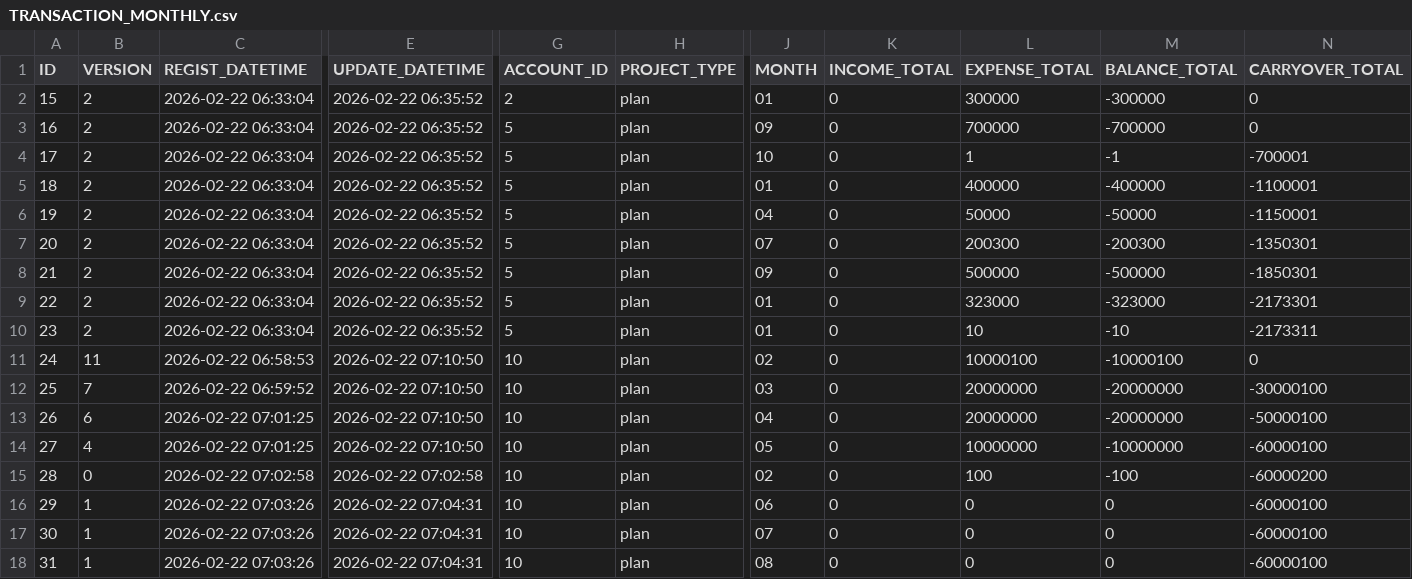
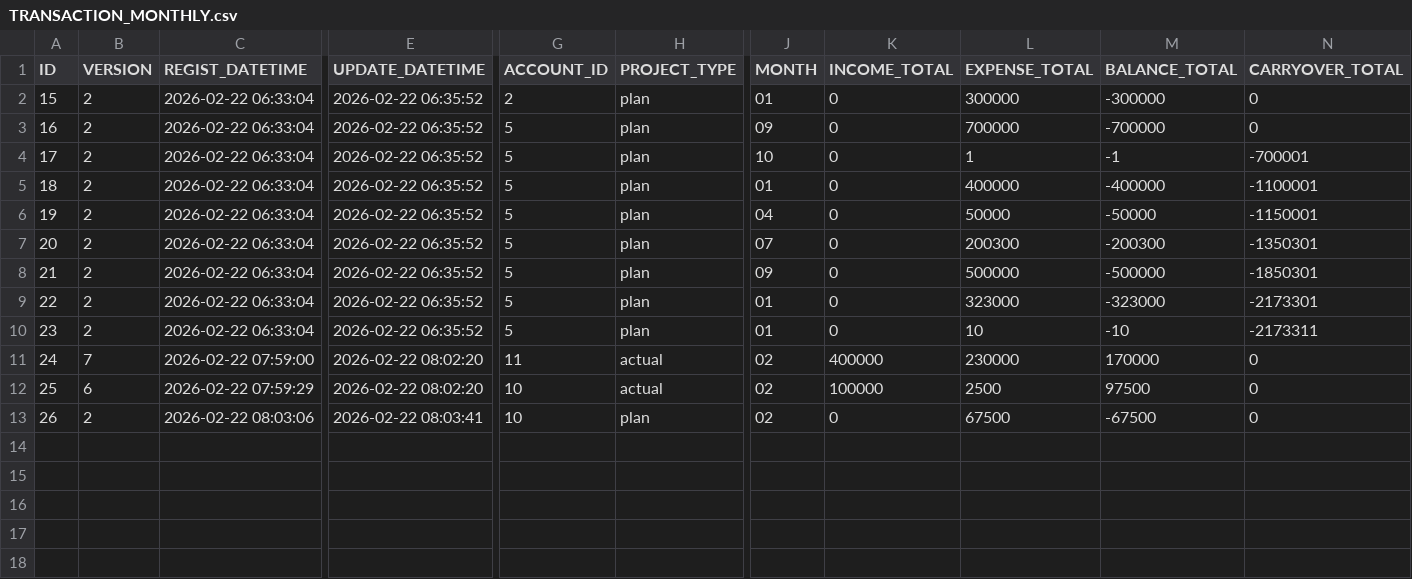
Before and after one commit to ProGTST/LifePlanApp, a CSV file: public/data/TRANSACTION_MONTHLY.csv, drawn as a sheet; only a part is shown, gaps mark what is left out; removed rows and columns are numbered as before the commit, all else as after; rows hold the shown columns only; the diff names each change by its address in the sheet, - before the commit and + after, or states it on an @@ line.

```diff
--- a/public/data/TRANSACTION_MONTHLY.csv
+++ b/public/data/TRANSACTION_MONTHLY.csv
-row 11: 24 | 11 | 2026-02-22 06:58:53 | 2026-02-22 07:10:50 | 10 | plan | 02 | 0 | 10000100 | -10000100 | 0
@@ column A (ID) renumbered between rows 11 and 13 @@
-C11 (REGIST_DATETIME): 2026-02-22 06:59:52
+C11 (REGIST_DATETIME): 2026-02-22 07:59:00
-E11:E12 (UPDATE_DATETIME): 2026-02-22 07:10:50
+E11:E12 (UPDATE_DATETIME): 2026-02-22 08:02:20
-G11 (ACCOUNT_ID): 10
+G11 (ACCOUNT_ID): 11
-H11:H12 (PROJECT_TYPE): plan
+H11:H12 (PROJECT_TYPE): actual
-J11 (MONTH): 03
+J11 (MONTH): 02
-K11 (INCOME_TOTAL): 0
+K11 (INCOME_TOTAL): 400000
-L11 (EXPENSE_TOTAL): 20000000
+L11 (EXPENSE_TOTAL): 230000
-M11 (BALANCE_TOTAL): -20000000
+M11 (BALANCE_TOTAL): 170000
-N11 (CARRYOVER_TOTAL): -30000100
+N11 (CARRYOVER_TOTAL): 0
-C12 (REGIST_DATETIME): 2026-02-22 07:01:25
+C12 (REGIST_DATETIME): 2026-02-22 07:59:29
-J12 (MONTH): 04
+J12 (MONTH): 02
-K12 (INCOME_TOTAL): 0
+K12 (INCOME_TOTAL): 100000
-L12 (EXPENSE_TOTAL): 20000000
+L12 (EXPENSE_TOTAL): 2500
-M12 (BALANCE_TOTAL): -20000000
+M12 (BALANCE_TOTAL): 97500
-N12 (CARRYOVER_TOTAL): -50000100
+N12 (CARRYOVER_TOTAL): 0
-row 14: 27 | 4 | 2026-02-22 07:01:25 | 2026-02-22 07:10:50 | 10 | plan | 05 | 0 | 10000000 | -10000000 | -60000100
-row 15: 28 | 0 | 2026-02-22 07:02:58 | 2026-02-22 07:02:58 | 10 | plan | 02 | 0 | 100 | -100 | -60000200
-B13 (VERSION): 1
+B13 (VERSION): 2
-C13 (REGIST_DATETIME): 2026-02-22 07:03:26
+C13 (REGIST_DATETIME): 2026-02-22 08:03:06
-E13 (UPDATE_DATETIME): 2026-02-22 07:04:31
+E13 (UPDATE_DATETIME): 2026-02-22 08:03:41
-J13 (MONTH): 06
+J13 (MONTH): 02
-L13 (EXPENSE_TOTAL): 0
+L13 (EXPENSE_TOTAL): 67500
-M13 (BALANCE_TOTAL): 0
+M13 (BALANCE_TOTAL): -67500
-N13 (CARRYOVER_TOTAL): -60000100
+N13 (CARRYOVER_TOTAL): 0
-row 17: 30 | 1 | 2026-02-22 07:03:26 | 2026-02-22 07:04:31 | 10 | plan | 07 | 0 | 0 | 0 | -60000100
-row 18: 31 | 1 | 2026-02-22 07:03:26 | 2026-02-22 07:04:31 | 10 | plan | 08 | 0 | 0 | 0 | -60000100
```
Also changed, not shown: public/data/ACCOUNT.csv, public/data/TRANSACTION.csv, 1 other file.
